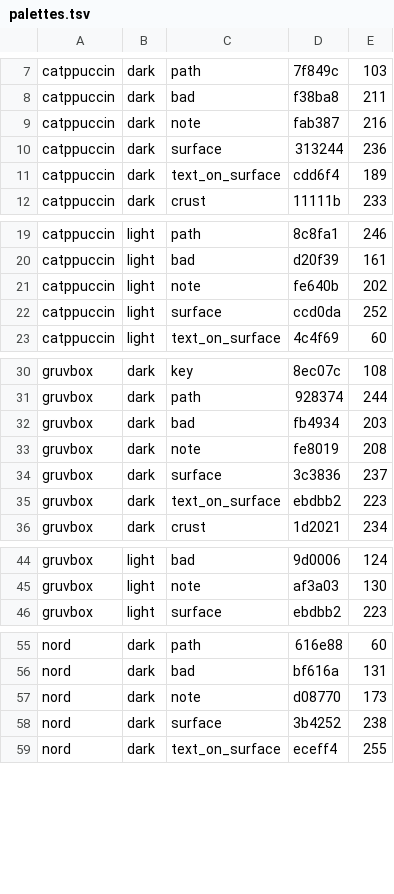
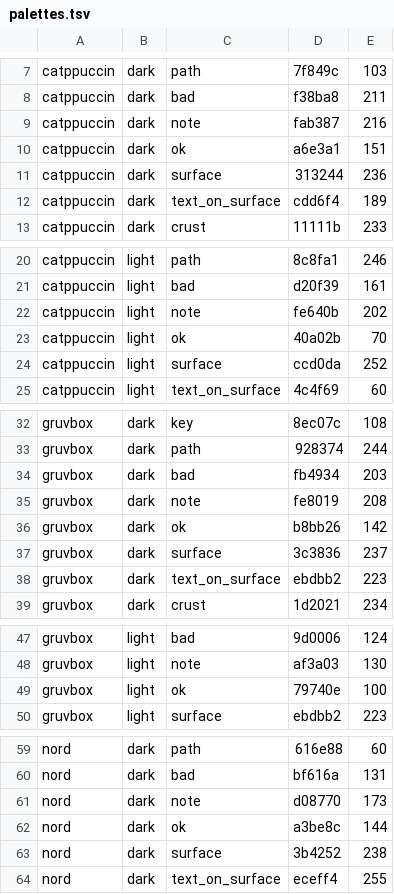
Before and after one commit to peterhost/dotlib, a TSV file: share/palettes.tsv, drawn as a sheet; only a part is shown, gaps mark what is left out; the diff covers the shown part only.

```diff
--- a/share/palettes.tsv
+++ b/share/palettes.tsv
@@ -9,2 +9,3 @@ catppuccin	dark	bad	f38ba8	211
 catppuccin	dark	note	fab387	216
+catppuccin	dark	ok	a6e3a1	151
 catppuccin	dark	surface	313244	236
@@ -21,2 +22,3 @@ catppuccin	light	bad	d20f39	161
 catppuccin	light	note	fe640b	202
+catppuccin	light	ok	40a02b	70
 catppuccin	light	surface	ccd0da	252
@@ -33,2 +35,3 @@ gruvbox	dark	bad	fb4934	203
 gruvbox	dark	note	fe8019	208
+gruvbox	dark	ok	b8bb26	142
 gruvbox	dark	surface	3c3836	237
@@ -45,2 +48,3 @@ gruvbox	light	bad	9d0006	124
 gruvbox	light	note	af3a03	130
+gruvbox	light	ok	79740e	100
 gruvbox	light	surface	ebdbb2	223
@@ -57,2 +61,3 @@ nord	dark	bad	bf616a	131
 nord	dark	note	d08770	173
+nord	dark	ok	a3be8c	144
 nord	dark	surface	3b4252	238
```
Also changed, not shown: 17 added rows elsewhere in this file, 7 other files.
